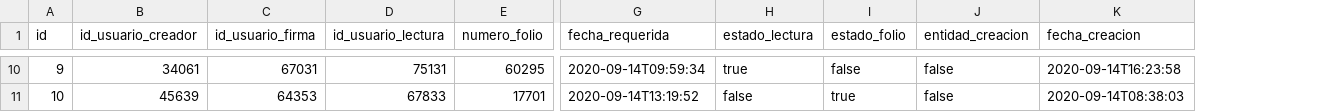
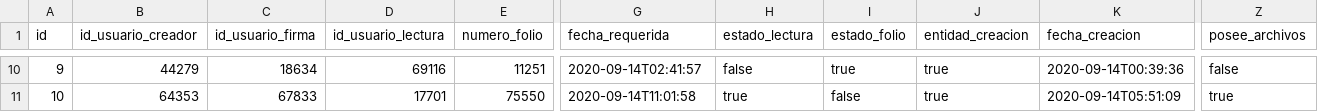
Before and after one commit to MarioEcheve/lo-digital-backend-prod-gcp, a CSV file: src/main/resources/config/liquibase/fake-data/folio.csv, drawn as a sheet; only a part is shown, gaps mark what is left out; the diff covers the shown part only; the diff names each change by its address in the sheet, - before the commit and + after, or states it on an @@ line.

Commit message:
se incorpora boolean para marcar el folio cuando tenga archivos y se agrega mas caracteres al asunto y anotacion en folio

```diff
--- a/src/main/resources/config/liquibase/fake-data/folio.csv
+++ b/src/main/resources/config/liquibase/fake-data/folio.csv
+column Z (posee_archivos), rows 10-11: false | true
-B10 (id_usuario_creador): 34061
+B10 (id_usuario_creador): 44279
-C10 (id_usuario_firma): 67031
+C10 (id_usuario_firma): 18634
-D10 (id_usuario_lectura): 75131
+D10 (id_usuario_lectura): 69116
-E10 (numero_folio): 60295
+E10 (numero_folio): 11251
-G10 (fecha_requerida): 2020-09-14T09:59:34
+G10 (fecha_requerida): 2020-09-14T02:41:57
-H10 (estado_lectura): true
+H10 (estado_lectura): false
-I10 (estado_folio): false
+I10 (estado_folio): true
-J10:J11 (entidad_creacion): false
+J10:J11 (entidad_creacion): true
-K10 (fecha_creacion): 2020-09-14T16:23:58
+K10 (fecha_creacion): 2020-09-14T00:39:36
-B11 (id_usuario_creador): 45639
+B11 (id_usuario_creador): 64353
-C11 (id_usuario_firma): 64353
+C11 (id_usuario_firma): 67833
-D11 (id_usuario_lectura): 67833
+D11 (id_usuario_lectura): 17701
-E11 (numero_folio): 17701
+E11 (numero_folio): 75550
-G11 (fecha_requerida): 2020-09-14T13:19:52
+G11 (fecha_requerida): 2020-09-14T11:01:58
-H11 (estado_lectura): false
+H11 (estado_lectura): true
-I11 (estado_folio): true
+I11 (estado_folio): false
-K11 (fecha_creacion): 2020-09-14T08:38:03
+K11 (fecha_creacion): 2020-09-14T05:51:09
```
Also changed, not shown: 137 edited cells elsewhere in this file, src/main/resources/config/liquibase/fake-data/tipo_folio.csv, 15 other files.
